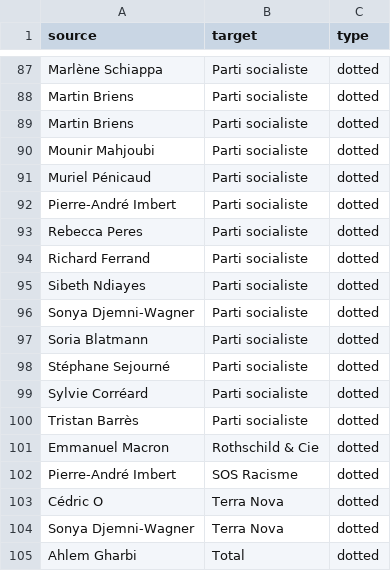
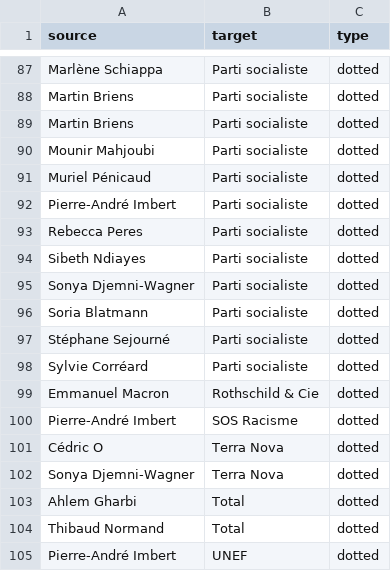
Before and after one commit to samuelgoujon/facta, a CSV file: data/connections.csv, drawn as a sheet; only a part is shown, gaps mark what is left out; the shorter side is filled out with more unchanged rows.

```diff
--- a/data/connections.csv
+++ b/data/connections.csv
@@ -93,3 +93,2 @@ Pierre-André Imbert,Parti socialiste,dotted
 Rebecca Peres,Parti socialiste,dotted
-Richard Ferrand,Parti socialiste,dotted
 Sibeth Ndiayes,Parti socialiste,dotted
@@ -99,3 +98,2 @@ Stéphane Sejourné,Parti socialiste,dotted
 Sylvie Corréard,Parti socialiste,dotted
-Tristan Barrès,Parti socialiste,dotted
 Emmanuel Macron,Rothschild & Cie,dotted
```
Also changed, not shown: 4 other files.
